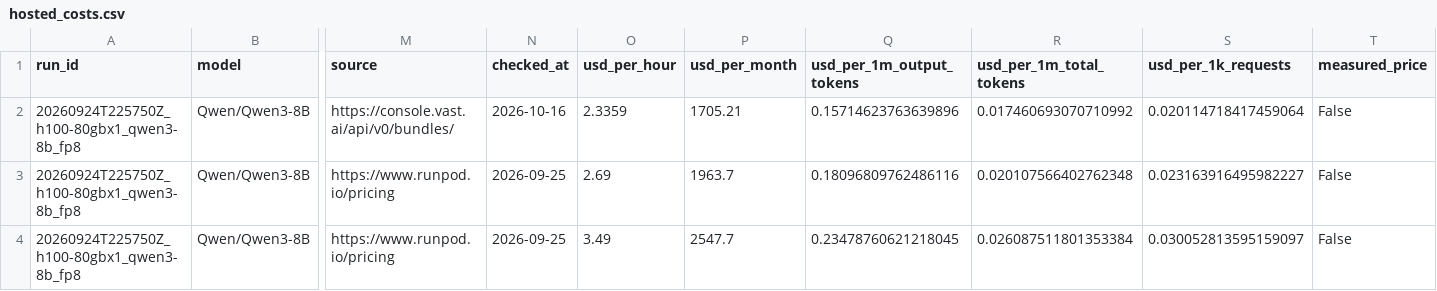
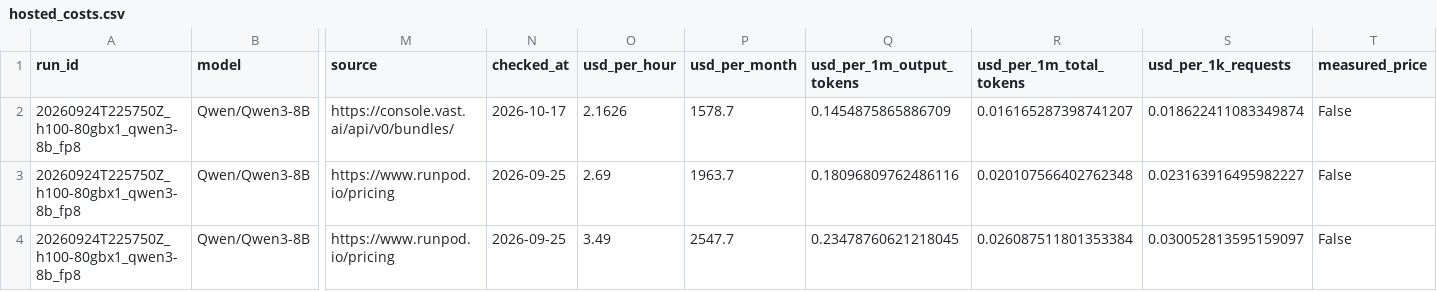
Before and after one commit to tgarg01/silybench-data, a CSV file: derived/csv/hosted_costs.csv, drawn as a sheet; only a part is shown, gaps mark what is left out; the diff covers the shown part only; the diff names each change by its address in the sheet, - before the commit and + after, or states it on an @@ line.

```diff
--- a/derived/csv/hosted_costs.csv
+++ b/derived/csv/hosted_costs.csv
-N2 (checked_at): 2026-10-16
+N2 (checked_at): 2026-10-17
-O2 (usd_per_hour): 2.3359
+O2 (usd_per_hour): 2.1626
-P2 (usd_per_month): 1705.21
+P2 (usd_per_month): 1578.7
-Q2 (usd_per_1m_output_tokens): 0.15714623763639896
+Q2 (usd_per_1m_output_tokens): 0.1454875865886709
-R2 (usd_per_1m_total_tokens): 0.017460693070710992
+R2 (usd_per_1m_total_tokens): 0.016165287398741207
-S2 (usd_per_1k_requests): 0.020114718417459064
+S2 (usd_per_1k_requests): 0.018622411083349874
```
Also changed, not shown: 54 edited cells elsewhere in this file, derived/csv/api_prices.csv, derived/csv/gpu_prices.csv, 4 other files.
